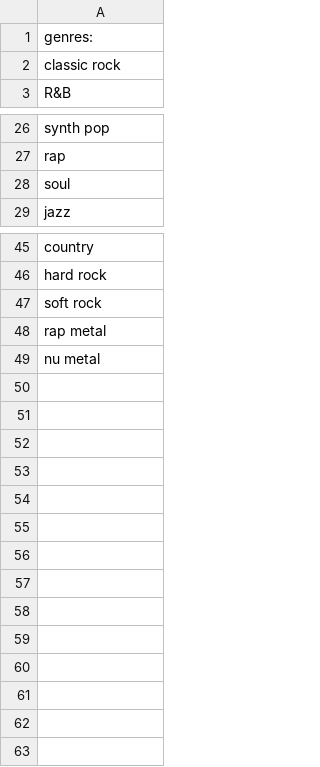
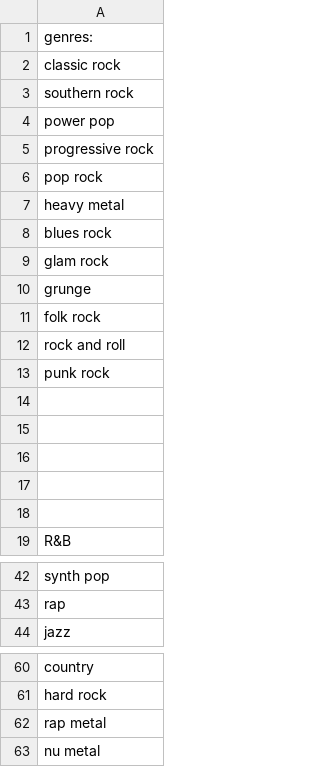
Before and after one commit to NileyGF/Simulation-of-Recommendation-Systems, a CSV file: data/genres.csv, drawn as a sheet; only a part is shown, gaps mark what is left out; removed rows and columns are numbered as before the commit, all else as after; the diff names each change by its address in the sheet, - before the commit and + after, or states it on an @@ line.

```diff
--- a/data/genres.csv
+++ b/data/genres.csv
+row 3: southern rock
+row 4: power pop
+row 5: progressive rock
+row 6: pop rock
+row 7: heavy metal
+row 8: blues rock
+row 9: glam rock
+row 10: grunge
+row 11: folk rock
+row 12: rock and roll
+row 13: punk rock
+row 14: (empty)
+row 15: (empty)
+row 16: (empty)
+row 17: (empty)
+row 18: (empty)
-row 28: soul
-row 47: soft rock
```
Also changed, not shown: data/music_database_with_lists.csv, data2.csv, 7 other files.
